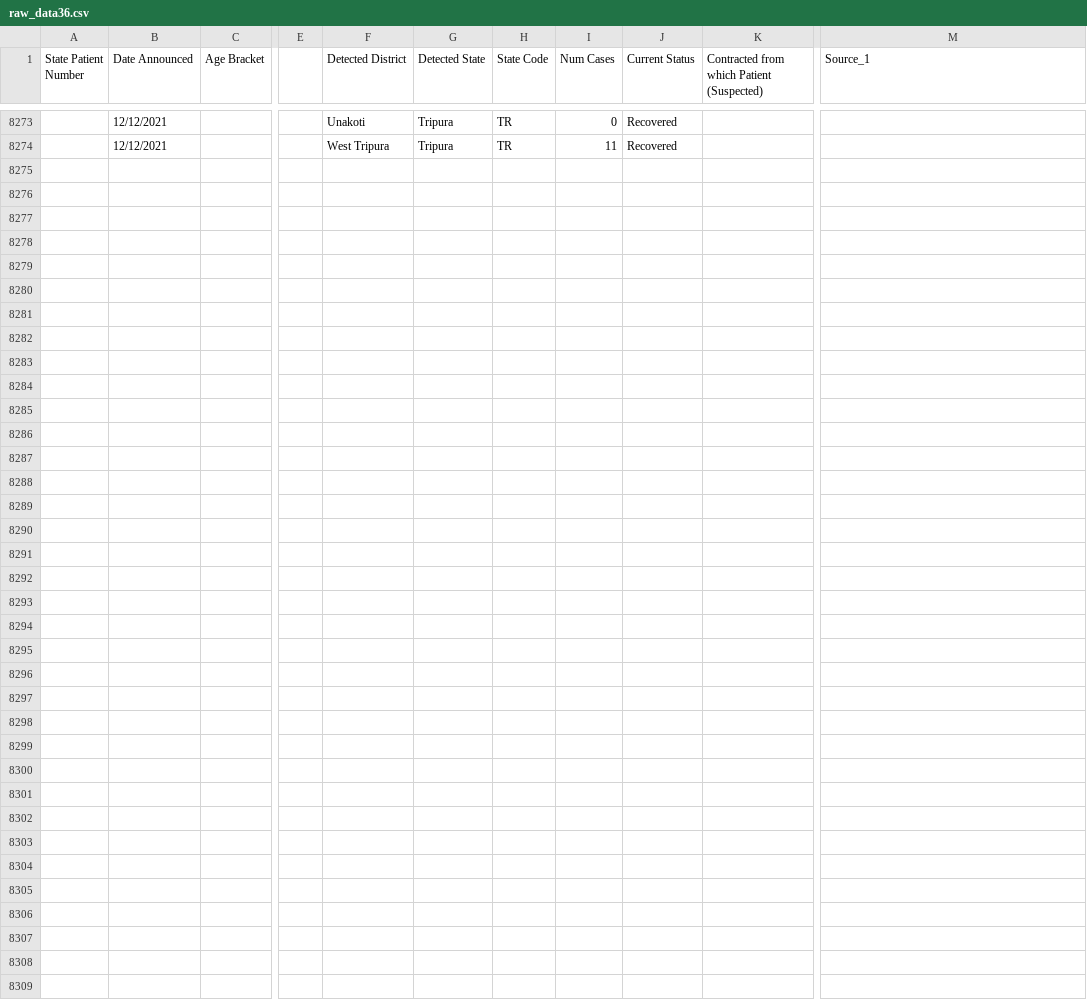
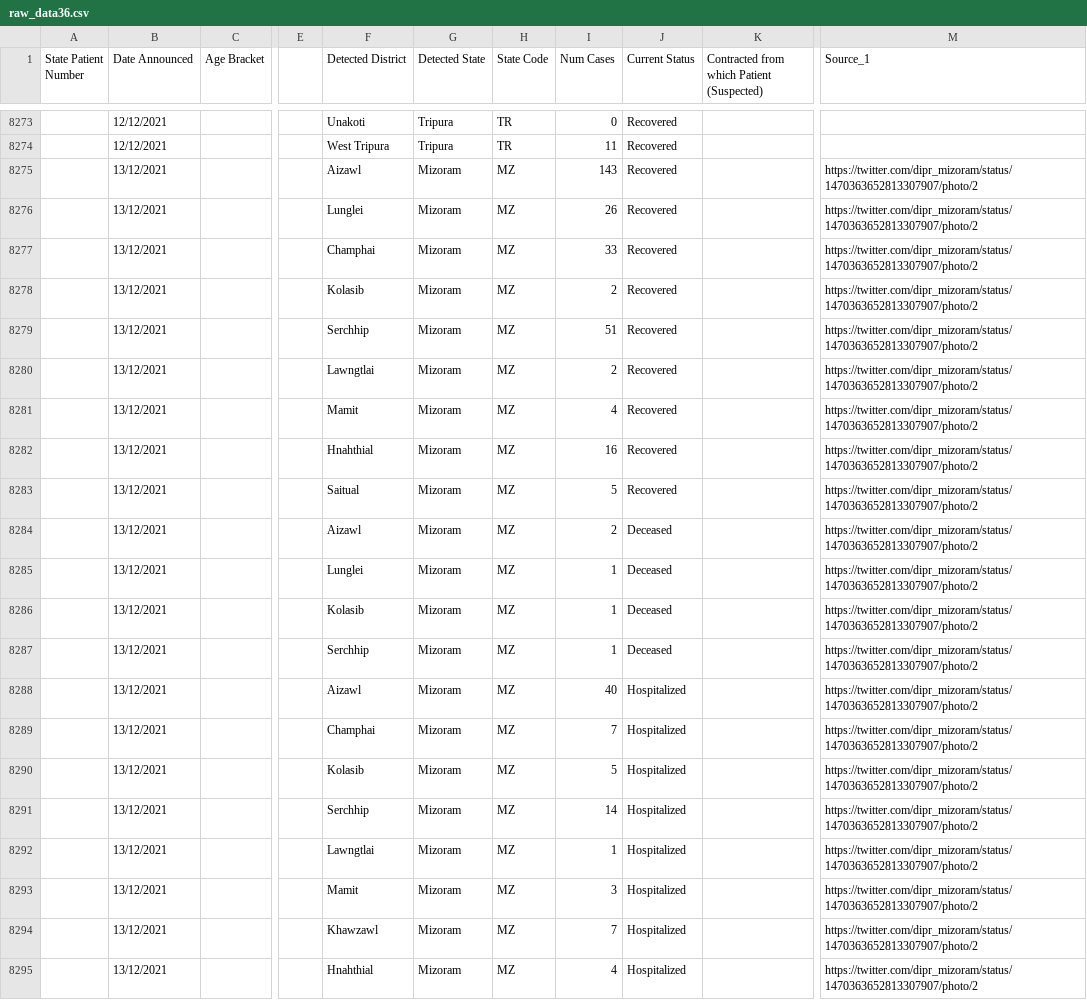
Before and after one commit to keshavashiya/covid19bharat_data, a CSV file: csv/latest/raw_data36.csv, drawn as a sheet; only a part is shown, gaps mark what is left out; rows hold the shown columns only; the diff names each change by its address in the sheet, - before the commit and + after, or states it on an @@ line.

Commit message:
data updated on - Mon Dec 13 18:07:39 IST 2021

```diff
--- a/csv/latest/raw_data36.csv
+++ b/csv/latest/raw_data36.csv
+row 8275:  | 13/12/2021 |  |  | Aizawl | Mizoram | MZ | 143 | Recovered |  | https://twitter.com/dipr_mizoram/status/1470363652813307907/photo/2
+row 8276:  | 13/12/2021 |  |  | Lunglei | Mizoram | MZ | 26 | Recovered |  | https://twitter.com/dipr_mizoram/status/1470363652813307907/photo/2
+row 8277:  | 13/12/2021 |  |  | Champhai | Mizoram | MZ | 33 | Recovered |  | https://twitter.com/dipr_mizoram/status/1470363652813307907/photo/2
+row 8278:  | 13/12/2021 |  |  | Kolasib | Mizoram | MZ | 2 | Recovered |  | https://twitter.com/dipr_mizoram/status/1470363652813307907/photo/2
+row 8279:  | 13/12/2021 |  |  | Serchhip | Mizoram | MZ | 51 | Recovered |  | https://twitter.com/dipr_mizoram/status/1470363652813307907/photo/2
+row 8280:  | 13/12/2021 |  |  | Lawngtlai | Mizoram | MZ | 2 | Recovered |  | https://twitter.com/dipr_mizoram/status/1470363652813307907/photo/2
+row 8281:  | 13/12/2021 |  |  | Mamit | Mizoram | MZ | 4 | Recovered |  | https://twitter.com/dipr_mizoram/status/1470363652813307907/photo/2
+row 8282:  | 13/12/2021 |  |  | Hnahthial | Mizoram | MZ | 16 | Recovered |  | https://twitter.com/dipr_mizoram/status/1470363652813307907/photo/2
+row 8283:  | 13/12/2021 |  |  | Saitual | Mizoram | MZ | 5 | Recovered |  | https://twitter.com/dipr_mizoram/status/1470363652813307907/photo/2
+row 8284:  | 13/12/2021 |  |  | Aizawl | Mizoram | MZ | 2 | Deceased |  | https://twitter.com/dipr_mizoram/status/1470363652813307907/photo/2
+row 8285:  | 13/12/2021 |  |  | Lunglei | Mizoram | MZ | 1 | Deceased |  | https://twitter.com/dipr_mizoram/status/1470363652813307907/photo/2
+row 8286:  | 13/12/2021 |  |  | Kolasib | Mizoram | MZ | 1 | Deceased |  | https://twitter.com/dipr_mizoram/status/1470363652813307907/photo/2
+row 8287:  | 13/12/2021 |  |  | Serchhip | Mizoram | MZ | 1 | Deceased |  | https://twitter.com/dipr_mizoram/status/1470363652813307907/photo/2
+row 8288:  | 13/12/2021 |  |  | Aizawl | Mizoram | MZ | 40 | Hospitalized |  | https://twitter.com/dipr_mizoram/status/1470363652813307907/photo/2
+row 8289:  | 13/12/2021 |  |  | Champhai | Mizoram | MZ | 7 | Hospitalized |  | https://twitter.com/dipr_mizoram/status/1470363652813307907/photo/2
+row 8290:  | 13/12/2021 |  |  | Kolasib | Mizoram | MZ | 5 | Hospitalized |  | https://twitter.com/dipr_mizoram/status/1470363652813307907/photo/2
+row 8291:  | 13/12/2021 |  |  | Serchhip | Mizoram | MZ | 14 | Hospitalized |  | https://twitter.com/dipr_mizoram/status/1470363652813307907/photo/2
+row 8292:  | 13/12/2021 |  |  | Lawngtlai | Mizoram | MZ | 1 | Hospitalized |  | https://twitter.com/dipr_mizoram/status/1470363652813307907/photo/2
+row 8293:  | 13/12/2021 |  |  | Mamit | Mizoram | MZ | 3 | Hospitalized |  | https://twitter.com/dipr_mizoram/status/1470363652813307907/photo/2
+row 8294:  | 13/12/2021 |  |  | Khawzawl | Mizoram | MZ | 7 | Hospitalized |  | https://twitter.com/dipr_mizoram/status/1470363652813307907/photo/2
+row 8295:  | 13/12/2021 |  |  | Hnahthial | Mizoram | MZ | 4 | Hospitalized |  | https://twitter.com/dipr_mizoram/status/1470363652813307907/photo/2
```
Also changed, not shown: csv/latest/district_wise.csv, csv/latest/state_wise.csv, 12 other files.
